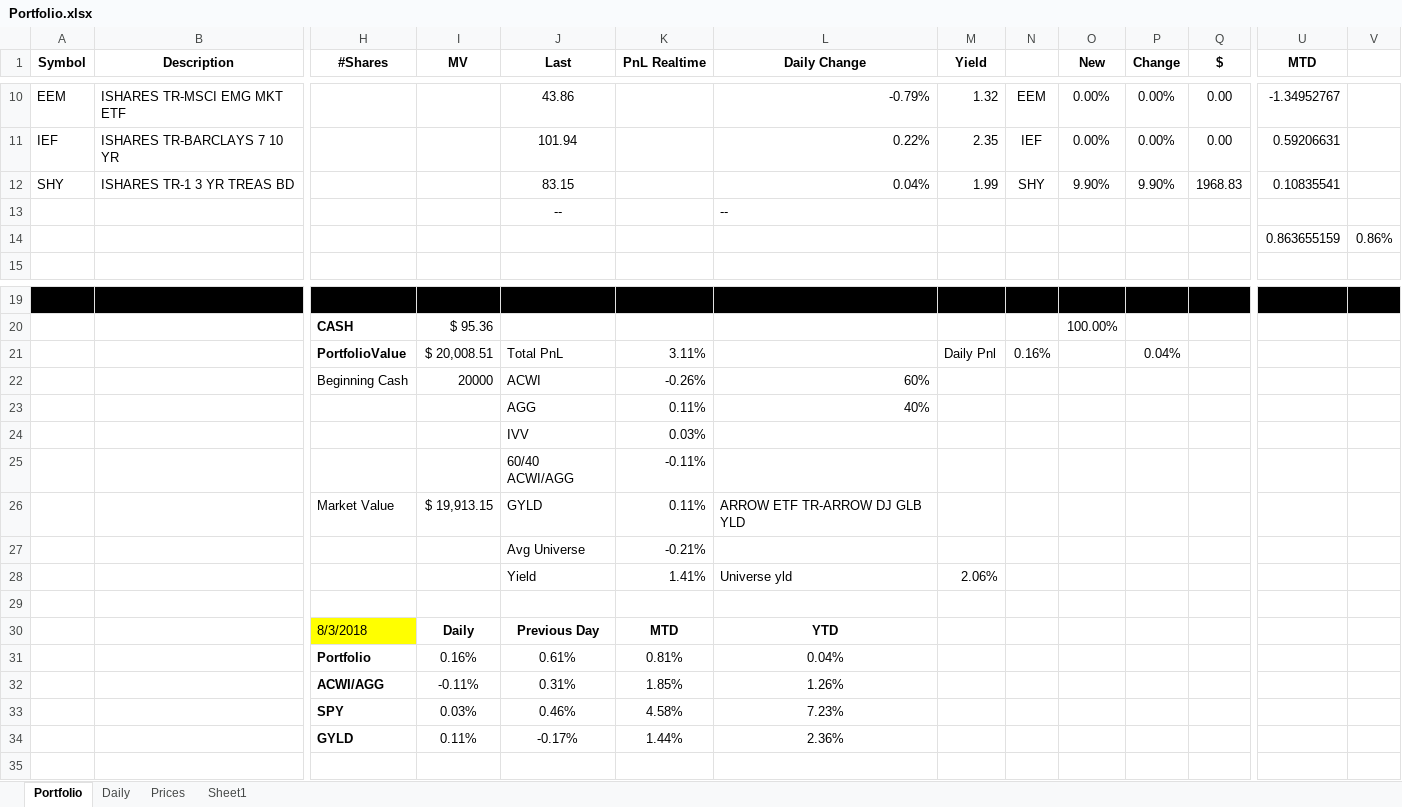
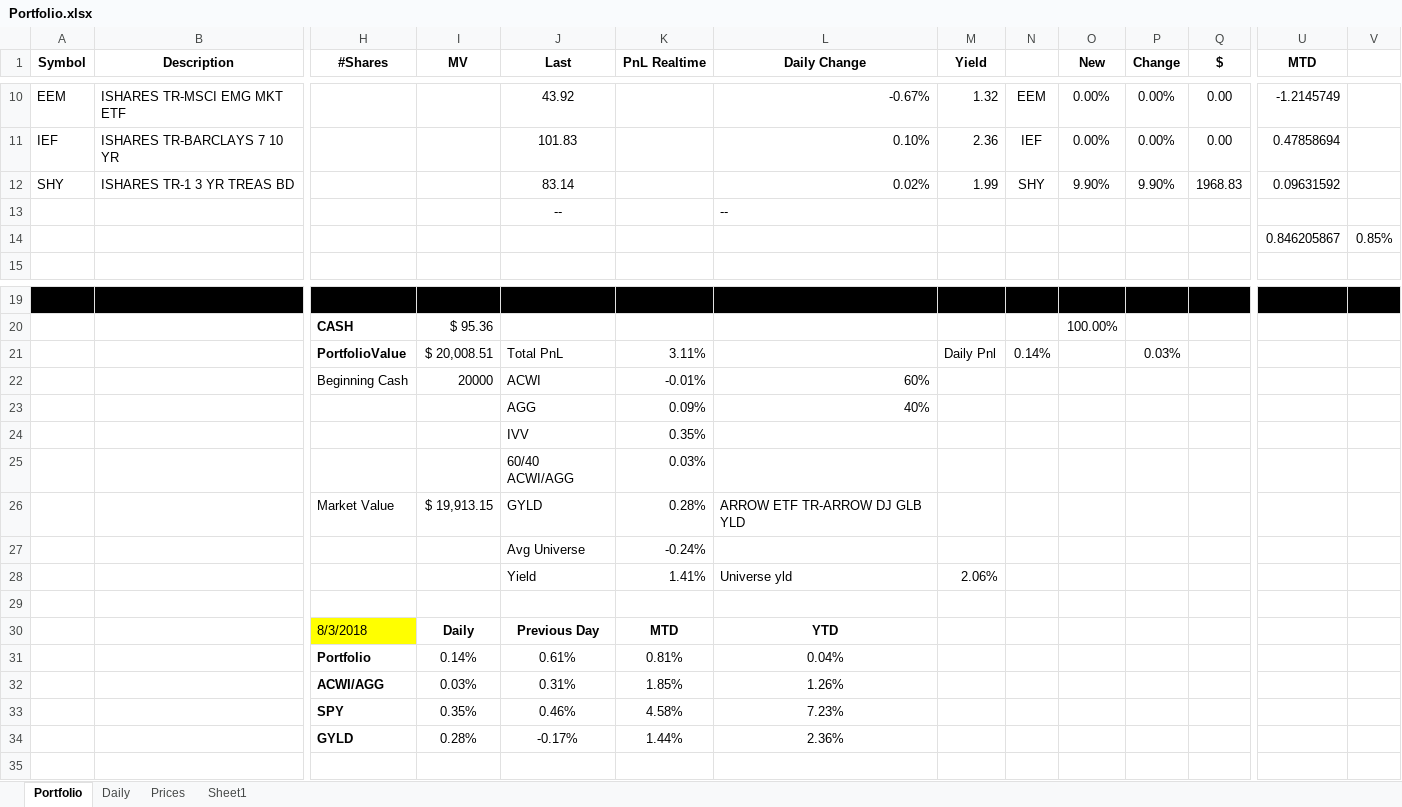
Before and after one commit to newbiecoder2017/GTAA, an Excel workbook: Portfolio.xlsx, sheet Portfolio, drawn as a sheet; only a part is shown, gaps mark what is left out; values as stored, in another font and other column widths than the file's, no borders; removed rows and columns are numbered as before the commit, all else as after; rows hold the shown columns only; the diff covers the shown part only; the diff names each change by its address in the sheet, - before the commit and + after, or states it on an @@ line.

```diff
--- a/Portfolio.xlsx (sheet Portfolio)
+++ b/Portfolio.xlsx (sheet Portfolio)
-J10 (Last): 43.86
+J10 (Last): 43.92
-L10 (Daily Change): -0.79%
+L10 (Daily Change): -0.67%
-U10 (MTD): -1.34952767
+U10 (MTD): -1.2145749
-J11 (Last): 101.94
+J11 (Last): 101.83
-L11 (Daily Change): 0.22%
+L11 (Daily Change): 0.10%
-M11 (Yield): 2.35
+M11 (Yield): 2.36
-U11 (MTD): 0.59206631
+U11 (MTD): 0.47858694
-J12 (Last): 83.15
+J12 (Last): 83.14
-L12 (Daily Change): 0.04%
+L12 (Daily Change): 0.02%
-U12 (MTD): 0.10835541
+U12 (MTD): 0.09631592
-row 14:  |  |  |  |  |  |  |  |  |  |  |  | 0.863655159 | 0.86%
+row 14:  |  |  |  |  |  |  |  |  |  |  |  | 0.846205867 | 0.85%
-N21: 0.16%
+N21: 0.14%
-P21 (Change): 0.04%
+P21 (Change): 0.03%
-K22 (PnL Realtime): -0.26%
+K22 (PnL Realtime): -0.01%
-K23 (PnL Realtime): 0.11%
+K23 (PnL Realtime): 0.09%
+row 24:  |  |  |  | IVV | 0.35%
-J25 (Last): IVV
+J25 (Last): 60/40 ACWI/AGG
-row 25:  |  |  |  | 60/40 ACWI/AGG | -0.11%
-K26 (PnL Realtime): 0.11%
+K26 (PnL Realtime): 0.28%
-K27 (PnL Realtime): -0.21%
+K27 (PnL Realtime): -0.24%
-I31 (MV): 0.16%
+I31 (MV): 0.14%
-I32 (MV): -0.11%
+I32 (MV): 0.03%
-I33 (MV): 0.03%
+I33 (MV): 0.35%
-I34 (MV): 0.11%
+I34 (MV): 0.28%
```
Also changed, not shown: 30 edited cells elsewhere in this sheet, sheet Sheet1, formulas that keep their value, 24 other files.
